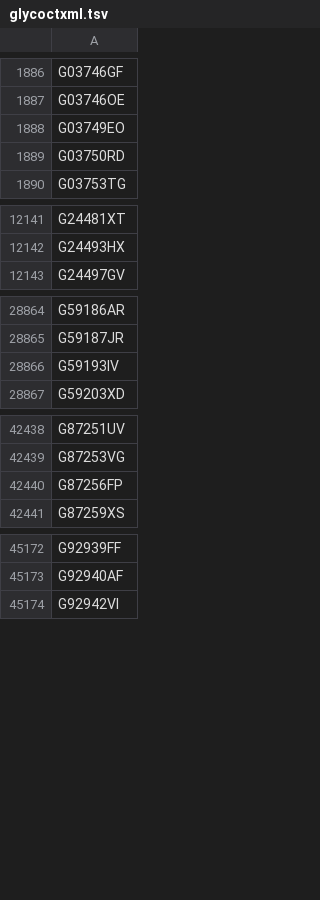
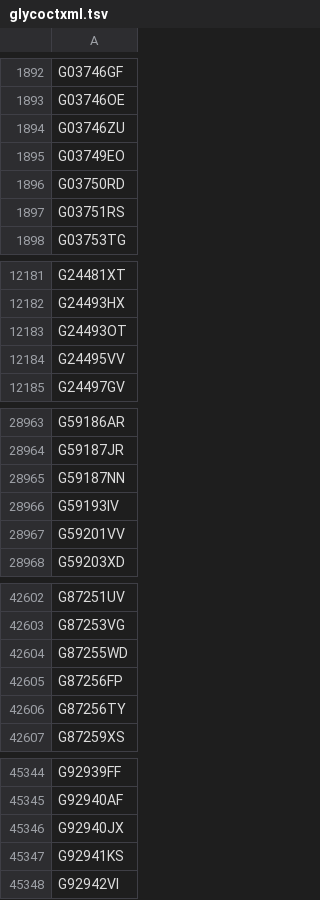
Before and after one commit to glygen-glycan-data/PyGly, a TSV file: smw/glycandata/export/glycoctxml.tsv, drawn as a sheet; only a part is shown, gaps mark what is left out; the diff covers the shown part only.

```diff
--- a/smw/glycandata/export/glycoctxml.tsv
+++ b/smw/glycandata/export/glycoctxml.tsv
@@ -1887,4 +1893,6 @@ G03746GF
 G03746OE
+G03746ZU
 G03749EO
 G03750RD
+G03751RS
 G03753TG
@@ -12142,2 +12182,4 @@ G24481XT
 G24493HX
+G24493OT
+G24495VV
 G24497GV
@@ -28865,3 +28964,5 @@ G59186AR
 G59187JR
+G59187NN
 G59193IV
+G59201VV
 G59203XD
@@ -42439,3 +42603,5 @@ G87251UV
 G87253VG
+G87255WD
 G87256FP
+G87256TY
 G87259XS
@@ -45173,2 +45345,4 @@ G92939FF
 G92940AF
+G92940JX
+G92941KS
 G92942VI
```
Also changed, not shown: 177 added rows elsewhere in this file, smw/glycandata/export/allglycan.tsv, smw/glycandata/export/glycoct.tsv, 41 other files.
